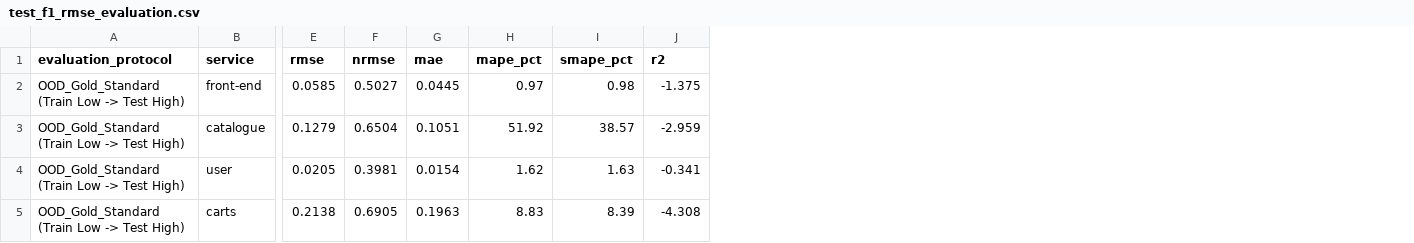
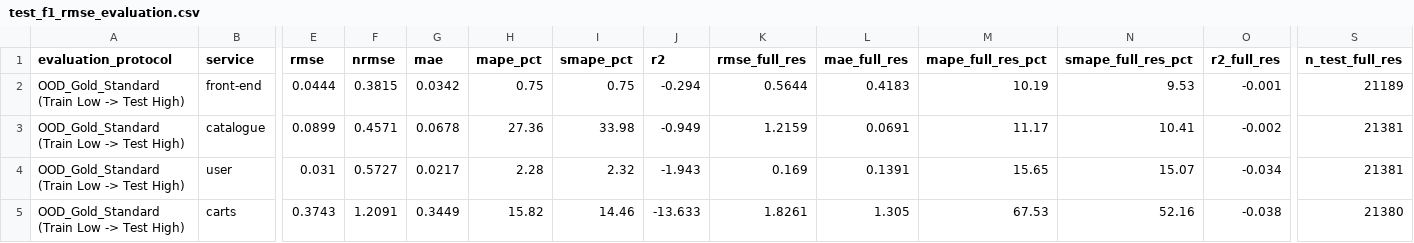
Before and after one commit to kkyaha/NCKH, a CSV file: data/processed/scm_results/test_f1_rmse_evaluation.csv, drawn as a sheet; only a part is shown, gaps mark what is left out; the diff covers the shown part only; the diff names each change by its address in the sheet, - before the commit and + after, or states it on an @@ line.

```diff
--- a/data/processed/scm_results/test_f1_rmse_evaluation.csv
+++ b/data/processed/scm_results/test_f1_rmse_evaluation.csv
+column K (rmse_full_res), rows 2-5: 0.5644 | 1.2159 | 0.169 | 1.8261
+column L (mae_full_res), rows 2-5: 0.4183 | 0.0691 | 0.1391 | 1.305
+column M (mape_full_res_pct), rows 2-5: 10.19 | 11.17 | 15.65 | 67.53
+column N (smape_full_res_pct), rows 2-5: 9.53 | 10.41 | 15.07 | 52.16
+column O (r2_full_res), rows 2-5: -0.001 | -0.002 | -0.034 | -0.038
+column S (n_test_full_res), rows 2-5: 21189 | 21381 | 21381 | 21380
-E2 (rmse): 0.0585
+E2 (rmse): 0.0444
-F2 (nrmse): 0.5027
+F2 (nrmse): 0.3815
-G2 (mae): 0.0445
+G2 (mae): 0.0342
-H2 (mape_pct): 0.97
+H2 (mape_pct): 0.75
-I2 (smape_pct): 0.98
+I2 (smape_pct): 0.75
-J2 (r2): -1.375
+J2 (r2): -0.294
-E3 (rmse): 0.1279
+E3 (rmse): 0.0899
-F3 (nrmse): 0.6504
+F3 (nrmse): 0.4571
-G3 (mae): 0.1051
+G3 (mae): 0.0678
-H3 (mape_pct): 51.92
+H3 (mape_pct): 27.36
-I3 (smape_pct): 38.57
+I3 (smape_pct): 33.98
-J3 (r2): -2.959
+J3 (r2): -0.949
-E4 (rmse): 0.0205
+E4 (rmse): 0.031
-F4 (nrmse): 0.3981
+F4 (nrmse): 0.5727
-G4 (mae): 0.0154
+G4 (mae): 0.0217
-H4 (mape_pct): 1.62
+H4 (mape_pct): 2.28
-I4 (smape_pct): 1.63
+I4 (smape_pct): 2.32
-J4 (r2): -0.341
+J4 (r2): -1.943
-E5 (rmse): 0.2138
+E5 (rmse): 0.3743
-F5 (nrmse): 0.6905
+F5 (nrmse): 1.2091
-G5 (mae): 0.1963
+G5 (mae): 0.3449
-H5 (mape_pct): 8.83
+H5 (mape_pct): 15.82
-I5 (smape_pct): 8.39
+I5 (smape_pct): 14.46
-J5 (r2): -4.308
+J5 (r2): -13.633
```
Also changed, not shown: 102 edited cells elsewhere in this file, data/processed/scm_results/05_model_comparison.csv, data/processed/scm_results/14_node_causal_propagation.csv, 27 other files.
